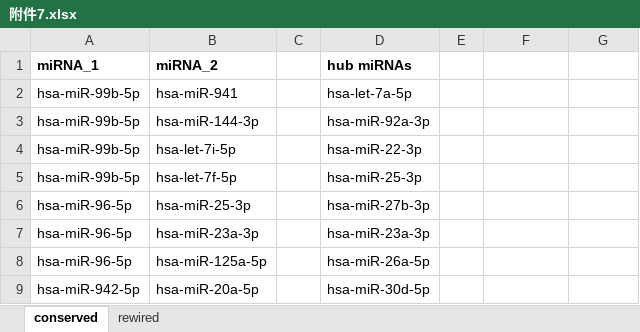
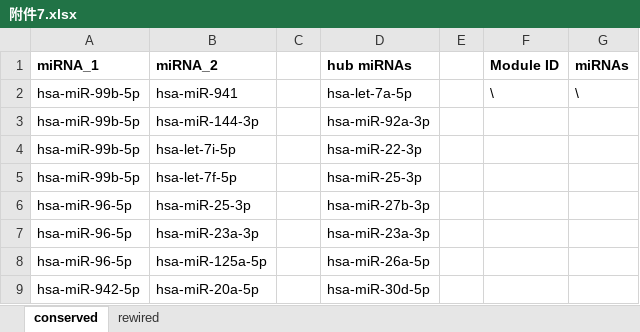
Before and after one commit to zhangjunpeng411/Thesis, an Excel workbook: 附件7.xlsx, sheet conserved, drawn as a sheet; only a part is shown; values as stored, in another font and other column widths than the file's, no borders; the diff names each change by its address in the sheet, - before the commit and + after, or states it on an @@ line.

```diff
--- a/附件7.xlsx (sheet conserved)
+++ b/附件7.xlsx (sheet conserved)
-F1: (empty)
+F1: Module ID
-G1: (empty)
+G1: miRNAs
-F2 (Module ID): (empty)
+F2 (Module ID): \
-G2 (miRNAs): (empty)
+G2 (miRNAs): \
```
Also changed, not shown: sheet rewired.
